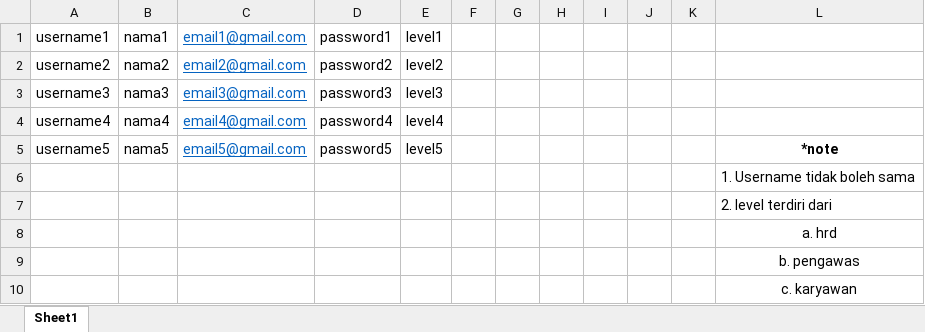
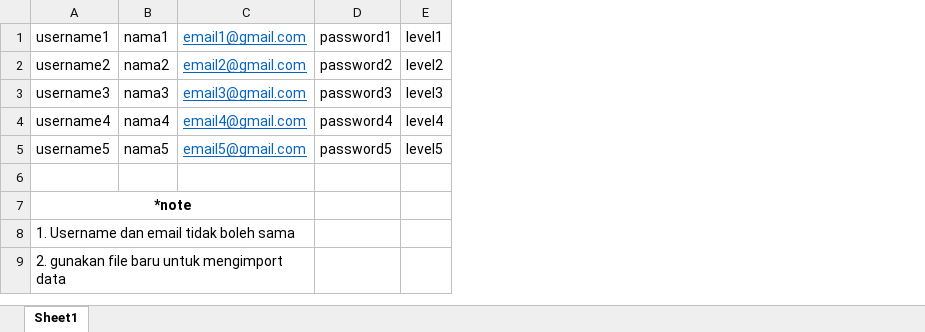
Before and after one commit to abdan934/P.Profesional, an Excel workbook: public/template-2.xlsx, sheet Sheet1, drawn as a sheet; values as stored, in another font and other column widths than the file's, no borders; the diff names each change by its address in the sheet, - before the commit and + after, or states it on an @@ line.

Commit message:
update-mekasnisme-pengawas-kode

```diff
--- a/public/template-2.xlsx (sheet Sheet1)
+++ b/public/template-2.xlsx (sheet Sheet1)
-column F, empty
-column G, empty
-column H, empty
-column I, empty
-column J, empty
-column K, empty
-column L, rows 5-9: *note | 1. Username tidak boleh sama | 2. level terdiri dari | a. hrd | b. pengawas
-A7: (empty)
+A7: *note
+A7:C7 merged
-A8: (empty)
+A8: 1. Username dan email tidak boleh sama
+A8:C8 merged
-A9: (empty)
+A9: 2. gunakan file baru untuk mengimport data
+A9:C9 merged
-row 10:  |  |  |  |  |  |  |  |  |  |  | c. karyawan
```
Also changed, not shown: 16 other files.
